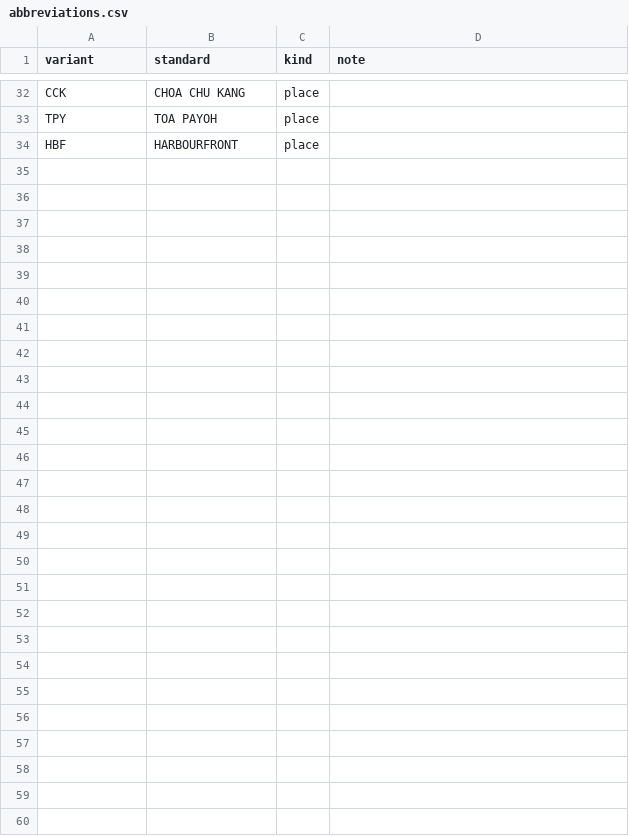
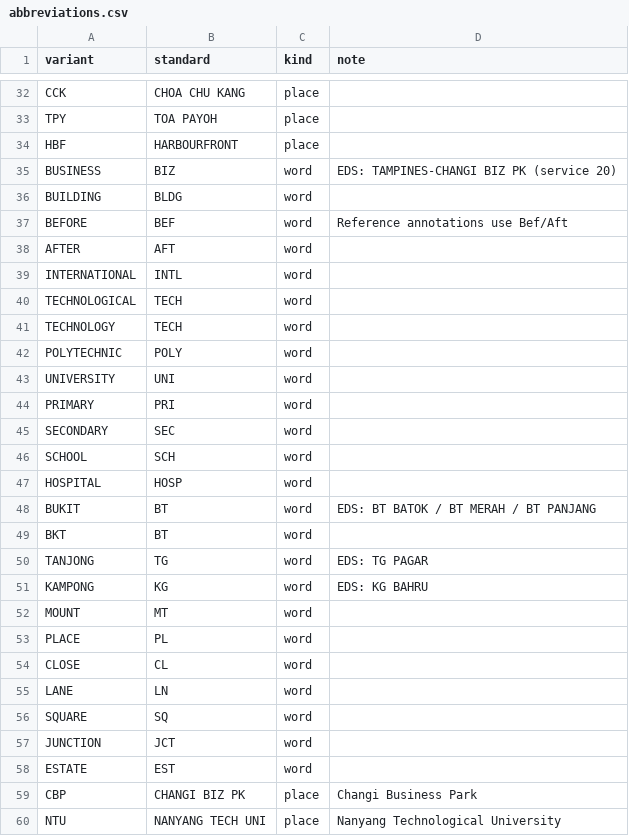
Before and after one commit to waiyan0x/CVDL-P1-14, a CSV file: data/reference/abbreviations.csv, drawn as a sheet; only a part is shown, gaps mark what is left out; the diff names each change by its address in the sheet, - before the commit and + after, or states it on an @@ line.

```diff
--- a/data/reference/abbreviations.csv
+++ b/data/reference/abbreviations.csv
+row 35: BUSINESS | BIZ | word | EDS: TAMPINES-CHANGI BIZ PK (service 20)
+row 36: BUILDING | BLDG | word
+row 37: BEFORE | BEF | word | Reference annotations use Bef/Aft
+row 38: AFTER | AFT | word
+row 39: INTERNATIONAL | INTL | word
+row 40: TECHNOLOGICAL | TECH | word
+row 41: TECHNOLOGY | TECH | word
+row 42: POLYTECHNIC | POLY | word
+row 43: UNIVERSITY | UNI | word
+row 44: PRIMARY | PRI | word
+row 45: SECONDARY | SEC | word
+row 46: SCHOOL | SCH | word
+row 47: HOSPITAL | HOSP | word
+row 48: BUKIT | BT | word | EDS: BT BATOK / BT MERAH / BT PANJANG
+row 49: BKT | BT | word
+row 50: TANJONG | TG | word | EDS: TG PAGAR
+row 51: KAMPONG | KG | word | EDS: KG BAHRU
+row 52: MOUNT | MT | word
+row 53: PLACE | PL | word
+row 54: CLOSE | CL | word
+row 55: LANE | LN | word
+row 56: SQUARE | SQ | word
+row 57: JUNCTION | JCT | word
+row 58: ESTATE | EST | word
+row 59: CBP | CHANGI BIZ PK | place | Changi Business Park
+row 60: NTU | NANYANG TECH UNI | place | Nanyang Technological University
```
Also changed, not shown: evaluation/reference_matching/results/per_display_test.csv, evaluation/reference_matching/results/per_display_validation.csv, 4 other files.
